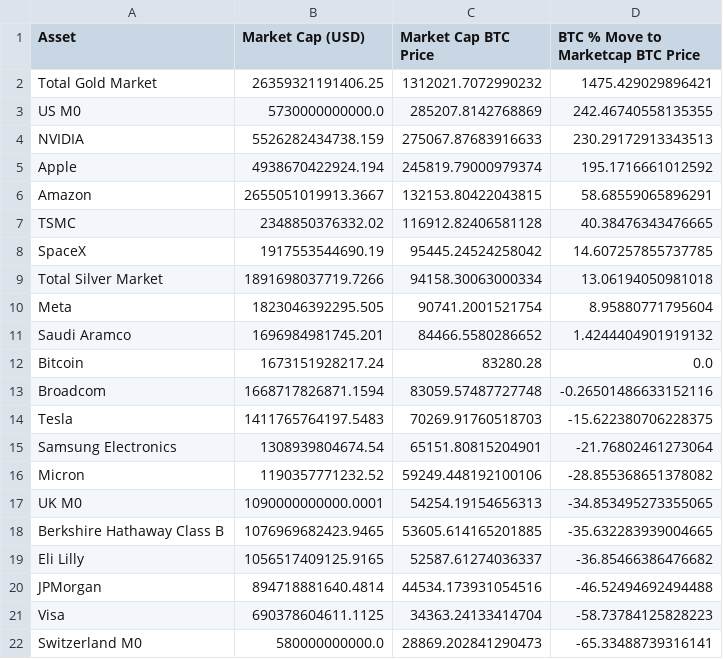
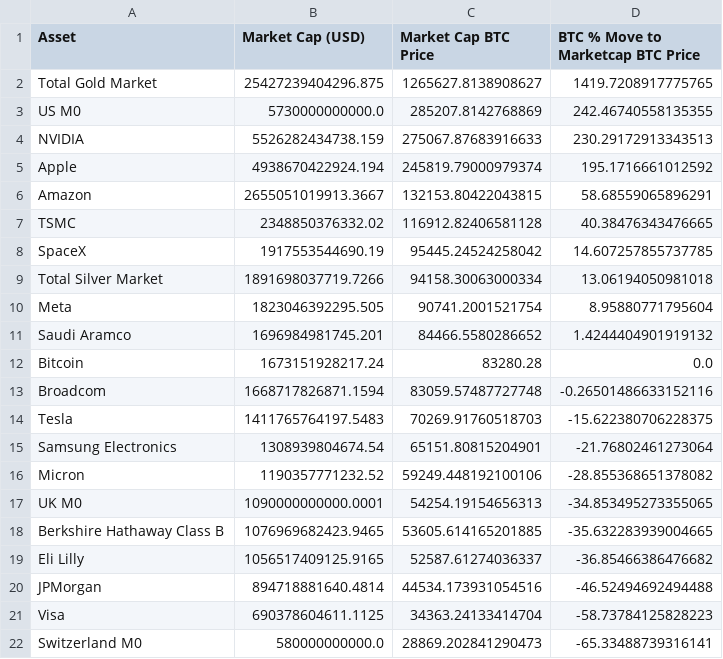
Before and after one commit to SecretSatoshis/Bitcoin-Report-Library, a CSV file: csv/relative_value_comparison.csv, drawn as a sheet.

```diff
--- a/csv/relative_value_comparison.csv
+++ b/csv/relative_value_comparison.csv
@@ -1,3 +1,3 @@
 Asset,Market Cap (USD),Market Cap BTC Price,BTC % Move to Marketcap BTC Price
-Total Gold Market,26359321191406.25,1312021.7072990232,1475.429029896421
+Total Gold Market,25427239404296.875,1265627.8138908627,1419.7208917775765
 US M0,5730000000000.0,285207.8142768869,242.46740558135355
```
Also changed, not shown: csv/performance_table.csv, 8 other files.
